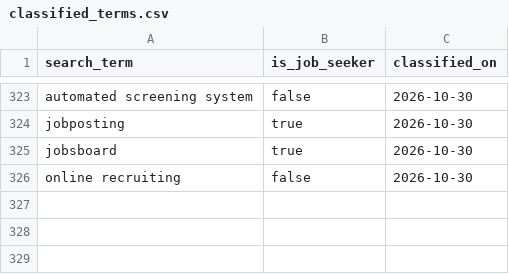
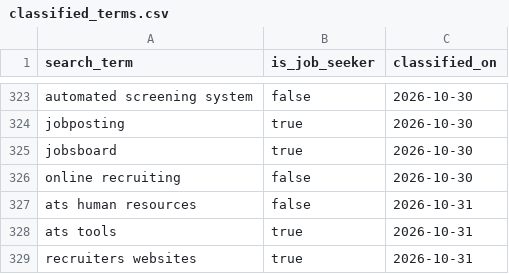
Before and after one commit to jessicagertig/paid-ads-management-pipeline, a CSV file: catalogue/classified_terms.csv, drawn as a sheet; only a part is shown, gaps mark what is left out.

```diff
--- a/catalogue/classified_terms.csv
+++ b/catalogue/classified_terms.csv
@@ -326 +326,4 @@ jobsboard,true,2026-10-30
 online recruiting,false,2026-10-30
+ats human resources,false,2026-10-31
+ats tools,true,2026-10-31
+recruiters websites,true,2026-10-31
```
Also changed, not shown: catalogue/rejected_terms.csv.
